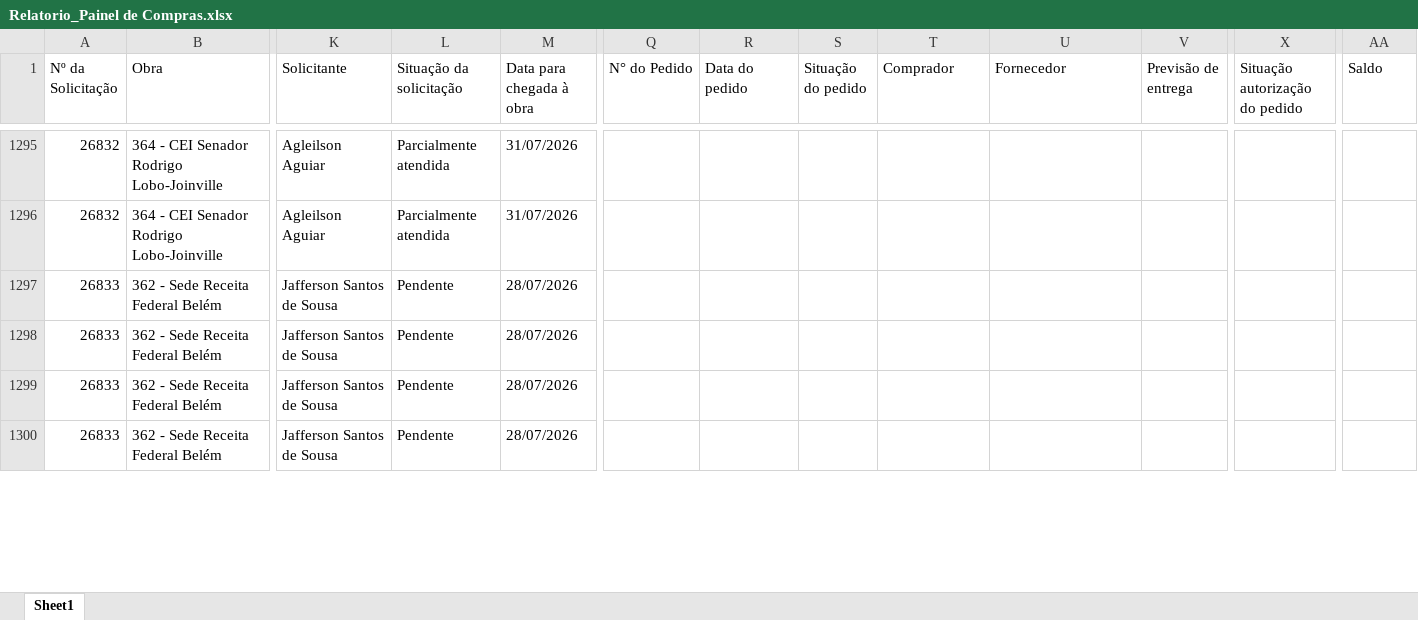
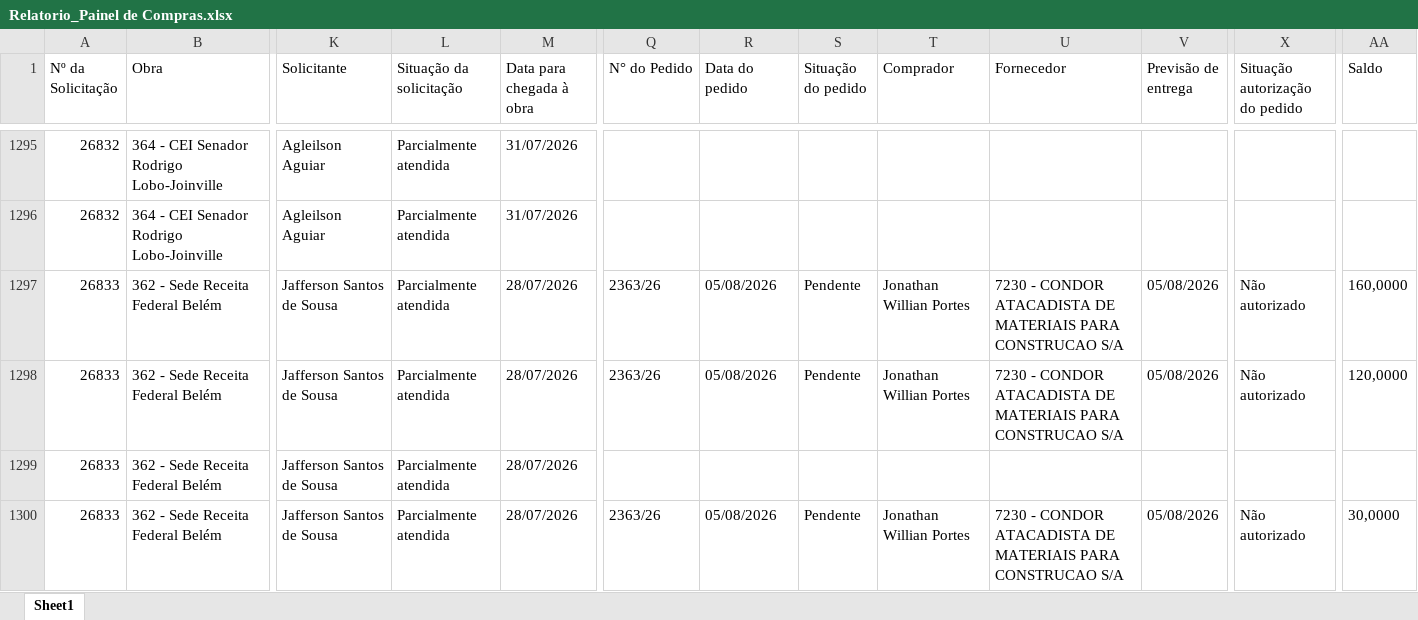
Before and after one commit to vicentecosantos/painel_de_compras_or, an Excel workbook: Relatorio_Painel de Compras.xlsx, sheet Sheet1, drawn as a sheet; only a part is shown, gaps mark what is left out; values as stored, in another font and other column widths than the file's, no borders; the diff covers the shown part only; the diff names each change by its address in the sheet, - before the commit and + after, or states it on an @@ line.

```diff
--- a/Relatorio_Painel de Compras.xlsx (sheet Sheet1)
+++ b/Relatorio_Painel de Compras.xlsx (sheet Sheet1)
-L1297:L1300 (Situação da solicitação): Pendente
+L1297:L1300 (Situação da solicitação): Parcialmente atendida
-Q1297:Q1298 (N° do Pedido): (empty)
+Q1297:Q1298 (N° do Pedido): 2363/26
-R1297:R1298 (Data do pedido): (empty)
+R1297:R1298 (Data do pedido): 05/08/2026
-S1297:S1298 (Situação do pedido): (empty)
+S1297:S1298 (Situação do pedido): Pendente
-T1297:T1298 (Comprador): (empty)
+T1297:T1298 (Comprador): Jonathan Willian Portes
-U1297:U1298 (Fornecedor): (empty)
+U1297:U1298 (Fornecedor): 7230 - CONDOR ATACADISTA DE MATERIAIS PARA CONSTRUCAO S/A
-V1297:V1298 (Previsão de entrega): (empty)
+V1297:V1298 (Previsão de entrega): 05/08/2026
-X1297:X1298 (Situação autorização do pedido): (empty)
+X1297:X1298 (Situação autorização do pedido): Não autorizado
-AA1297 (Saldo): (empty)
+AA1297 (Saldo): 160,0000
-AA1298 (Saldo): (empty)
+AA1298 (Saldo): 120,0000
-Q1300 (N° do Pedido): (empty)
+Q1300 (N° do Pedido): 2363/26
-R1300 (Data do pedido): (empty)
+R1300 (Data do pedido): 05/08/2026
-S1300 (Situação do pedido): (empty)
+S1300 (Situação do pedido): Pendente
-T1300 (Comprador): (empty)
+T1300 (Comprador): Jonathan Willian Portes
-U1300 (Fornecedor): (empty)
+U1300 (Fornecedor): 7230 - CONDOR ATACADISTA DE MATERIAIS PARA CONSTRUCAO S/A
-V1300 (Previsão de entrega): (empty)
+V1300 (Previsão de entrega): 05/08/2026
-X1300 (Situação autorização do pedido): (empty)
+X1300 (Situação autorização do pedido): Não autorizado
-AA1300 (Saldo): (empty)
+AA1300 (Saldo): 30,0000
```
Also changed, not shown: 12 added rows and 290 edited cells elsewhere in this sheet.
